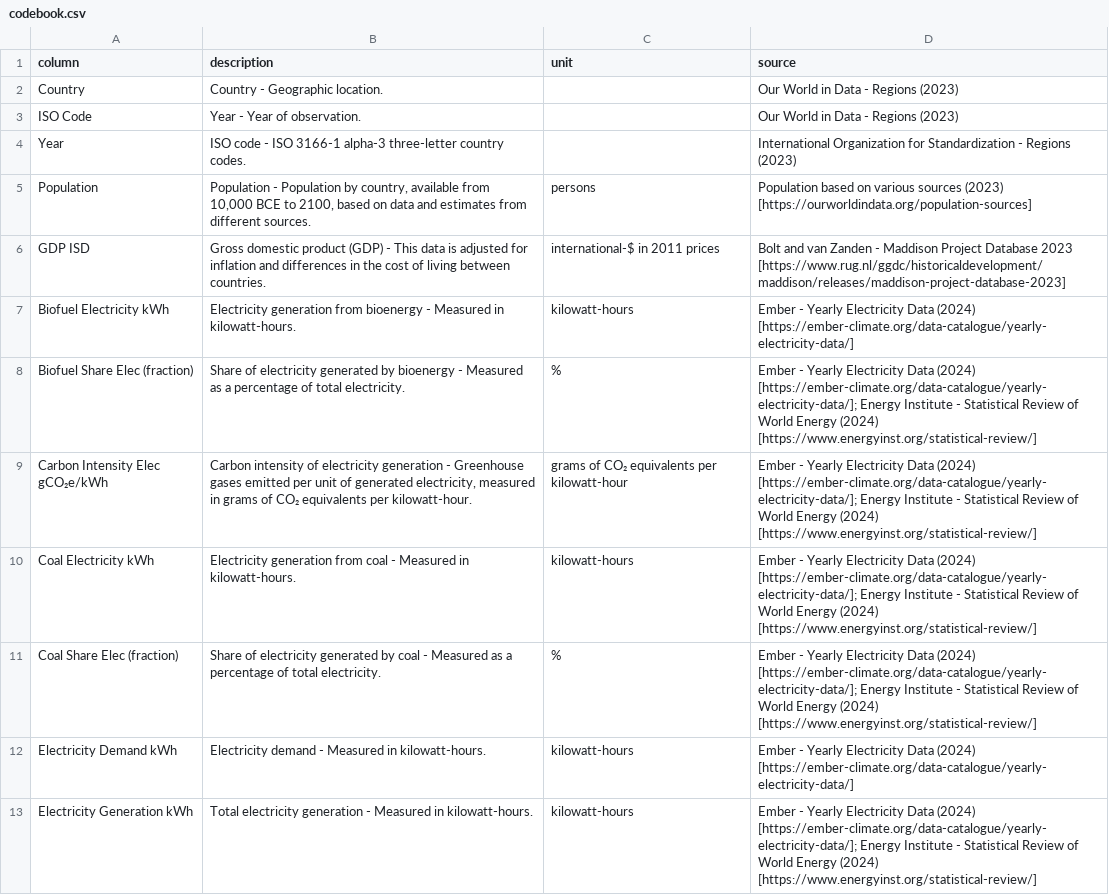
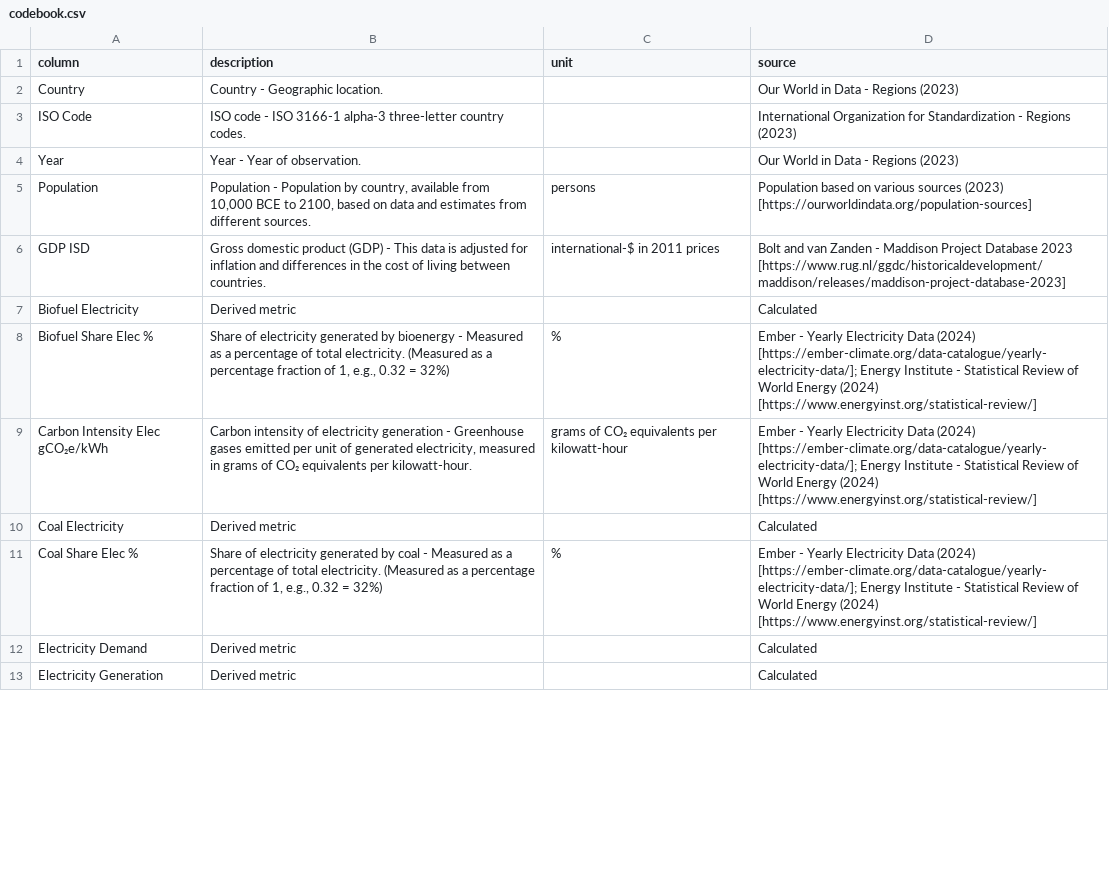
Before and after one commit to syncneural/data, a CSV file: output/codebook.csv, drawn as a sheet; only a part is shown; the diff covers the shown part only.

```diff
--- a/output/codebook.csv
+++ b/output/codebook.csv
@@ -2,12 +2,12 @@ column,description,unit,source
 Country,Country - Geographic location.,,Our World in Data - Regions (2023)
-ISO Code,Year - Year of observation.,,Our World in Data - Regions (2023)
-Year,ISO code - ISO 3166-1 alpha-3 three-letter country codes.,,International Organization for Standardization - Regions (2023)
+ISO Code,ISO code - ISO 3166-1 alpha-3 three-letter country codes.,,International Organization for Standardization - Regions (2023)
+Year,Year - Year of observation.,,Our World in Data - Regions (2023)
 Population,"Population - Population by country, available from 10,000 BCE to 2100, based on data and estimates from different sources.",persons,Population based on various sources (2023) [https://ourworldindata.org/population-sources]
 GDP ISD,Gross domestic product (GDP) - This data is adjusted for inflation and differences in the cost of living between countries.,international-$ in 2011 prices,Bolt and van Zanden - Maddison Project Database 2023 [https://www.rug.nl/ggdc/historicaldevelopment/maddison/releases/maddison-project-database-2023]
-Biofuel Electricity kWh,Electricity generation from bioenergy - Measured in kilowatt-hours.,kilowatt-hours,Ember - Yearly Electricity Data (2024) [https://ember-climate.org/data-catalogue/yearly-electricity-data/]
-Biofuel Share Elec (fraction),Share of electricity generated by bioenergy - Measured as a percentage of total electricity.,%,Ember - Yearly Electricity Data (2024) [https://ember-climate.org/data-catalogue/yearly-electricity-data/]; Energy Institute - Statistical Review of World Energy (2024) [https://www.energyinst.org/statistical-review/]
+Biofuel Electricity,Derived metric,,Calculated
+Biofuel Share Elec %,"Share of electricity generated by bioenergy - Measured as a percentage of total electricity. (Measured as a percentage fraction of 1, e.g., 0.32 = 32%)",%,Ember - Yearly Electricity Data (2024) [https://ember-climate.org/data-catalogue/yearly-electricity-data/]; Energy Institute - Statistical Review of World Energy (2024) [https://www.energyinst.org/statistical-review/]
 Carbon Intensity Elec gCO₂e/kWh,"Carbon intensity of electricity generation - Greenhouse gases emitted per unit of generated electricity, measured in grams of CO₂ equivalents per kilowatt-hour.",grams of CO₂ equivalents per kilowatt-hour,Ember - Yearly Electricity Data (2024) [https://ember-climate.org/data-catalogue/yearly-electricity-data/]; Energy Institute - Statistical Review of World Energy (2024) [https://www.energyinst.org/statistical-review/]
-Coal Electricity kWh,Electricity generation from coal - Measured in kilowatt-hours.,kilowatt-hours,Ember - Yearly Electricity Data (2024) [https://ember-climate.org/data-catalogue/yearly-electricity-data/]; Energy Institute - Statistical Review of World Energy (2024) [https://www.energyinst.org/statistical-review/]
-Coal Share Elec (fraction),Share of electricity generated by coal - Measured as a percentage of total electricity.,%,Ember - Yearly Electricity Data (2024) [https://ember-climate.org/data-catalogue/yearly-electricity-data/]; Energy Institute - Statistical Review of World Energy (2024) [https://www.energyinst.org/statistical-review/]
-Electricity Demand kWh,Electricity demand - Measured in kilowatt-hours.,kilowatt-hours,Ember - Yearly Electricity Data (2024) [https://ember-climate.org/data-catalogue/yearly-electricity-data/]
-Electricity Generation kWh,Total electricity generation - Measured in kilowatt-hours.,kilowatt-hours,Ember - Yearly Electricity Data (2024) [https://ember-climate.org/data-catalogue/yearly-electricity-data/]; Energy Institute - Statistical Review of World Energy (2024) [https://www.energyinst.org/statistical-review/]
+Coal Electricity,Derived metric,,Calculated
+Coal Share Elec %,"Share of electricity generated by coal - Measured as a percentage of total electricity. (Measured as a percentage fraction of 1, e.g., 0.32 = 32%)",%,Ember - Yearly Electricity Data (2024) [https://ember-climate.org/data-catalogue/yearly-electricity-data/]; Energy Institute - Statistical Review of World Energy (2024) [https://www.energyinst.org/statistical-review/]
+Electricity Demand,Derived metric,,Calculated
+Electricity Generation,Derived metric,,Calculated
```
Also changed, not shown: 12 added rows, 11 removed rows and 24 edited cells elsewhere in this file, 1 other file.
